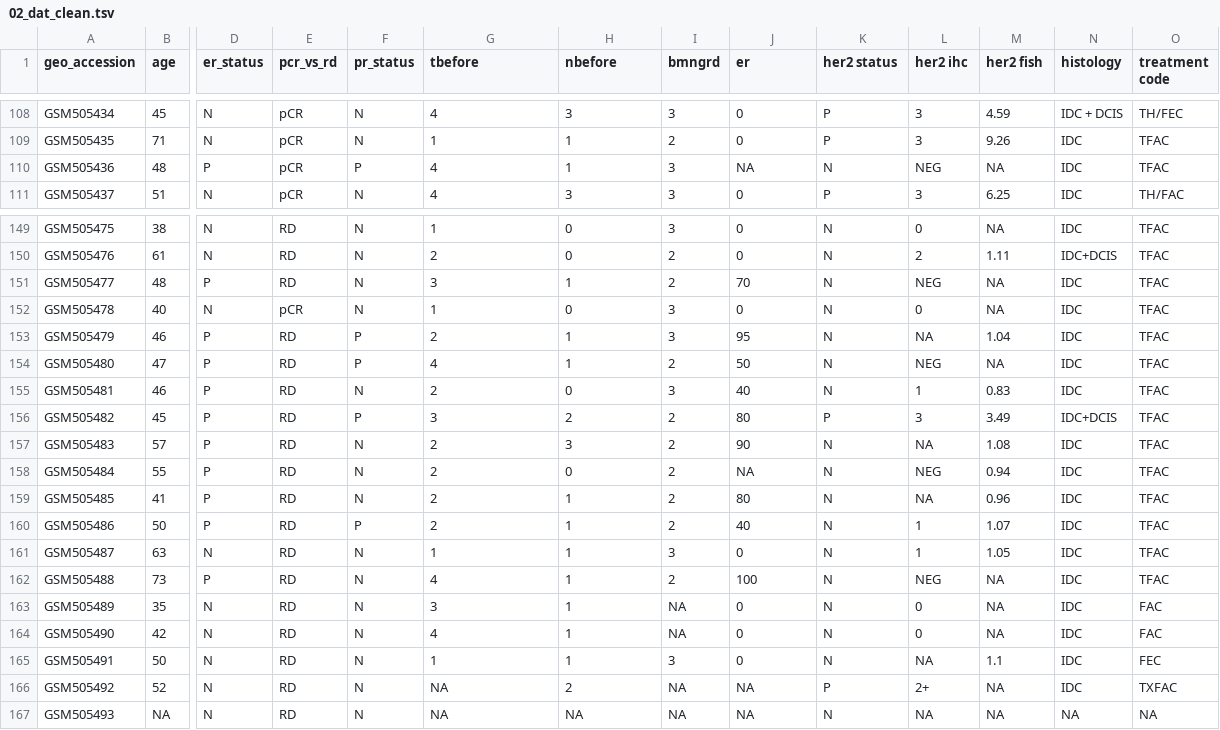
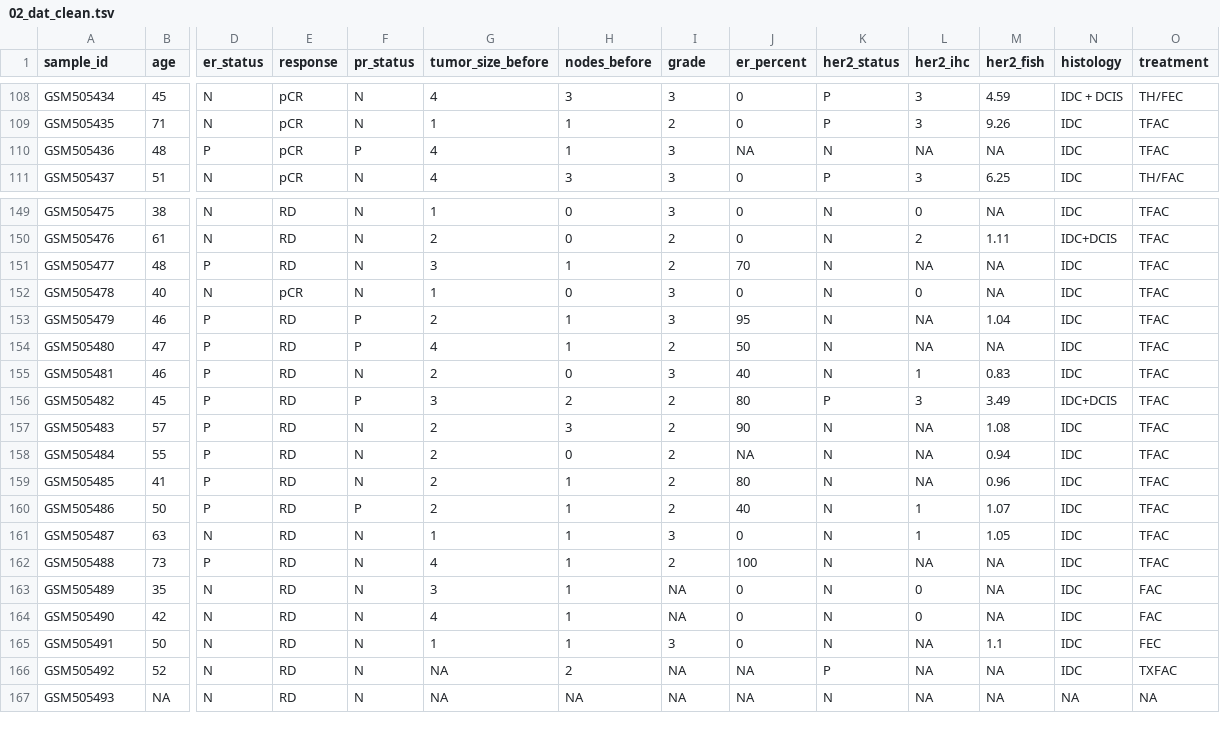
Before and after one commit to rforbiodatascience25/group_12_project, a TSV file: data/02_dat_clean.tsv, drawn as a sheet; only a part is shown, gaps mark what is left out; the diff covers the shown part only; the diff names each change by its address in the sheet, - before the commit and + after, or states it on an @@ line.

```diff
--- a/data/02_dat_clean.tsv
+++ b/data/02_dat_clean.tsv
-A1: geo_accession
+A1: sample_id
-E1: pcr_vs_rd
+E1: response
-G1: tbefore
+G1: tumor_size_before
-H1: nbefore
+H1: nodes_before
-I1: bmngrd
+I1: grade
-J1: er
+J1: er_percent
-K1: her2 status
+K1: her2_status
-L1: her2 ihc
+L1: her2_ihc
-M1: her2 fish
+M1: her2_fish
-O1: treatment code
+O1: treatment
-L110 (her2_ihc): NEG
+L110 (her2_ihc): NA
-L151 (her2_ihc): NEG
+L151 (her2_ihc): NA
-L154 (her2_ihc): NEG
+L154 (her2_ihc): NA
-L158 (her2_ihc): NEG
+L158 (her2_ihc): NA
-L162 (her2_ihc): NEG
+L162 (her2_ihc): NA
-L166 (her2_ihc): 2+
+L166 (her2_ihc): NA
```
Also changed, not shown: 8 edited cells elsewhere in this file, 1 other file.
